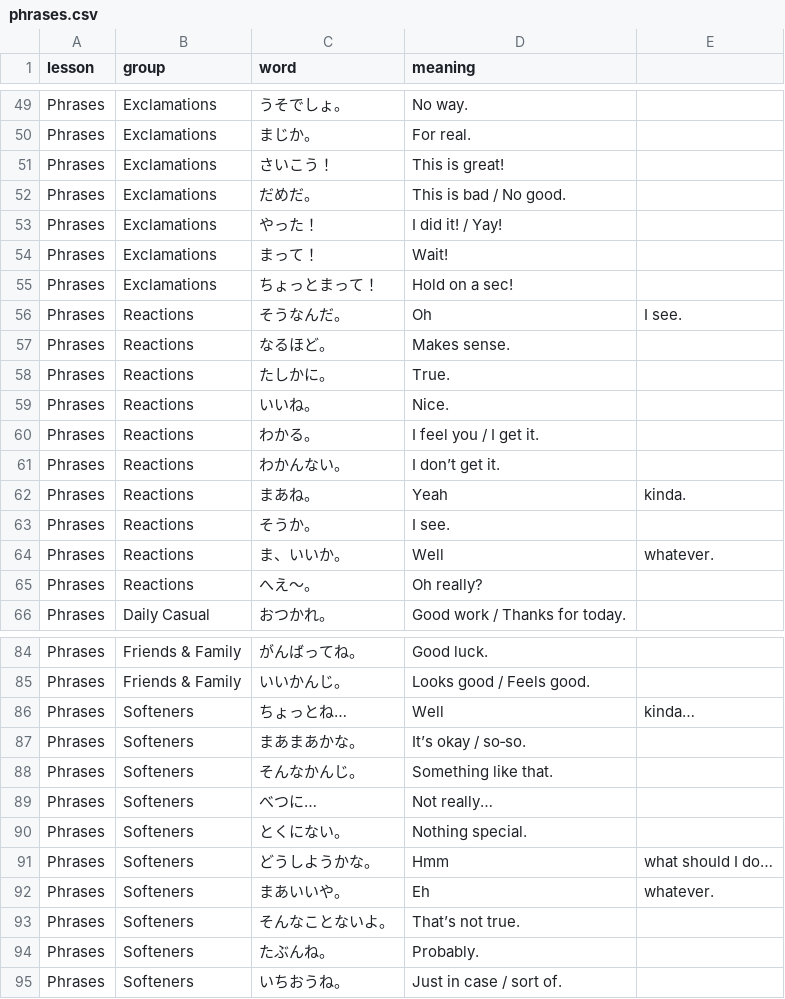
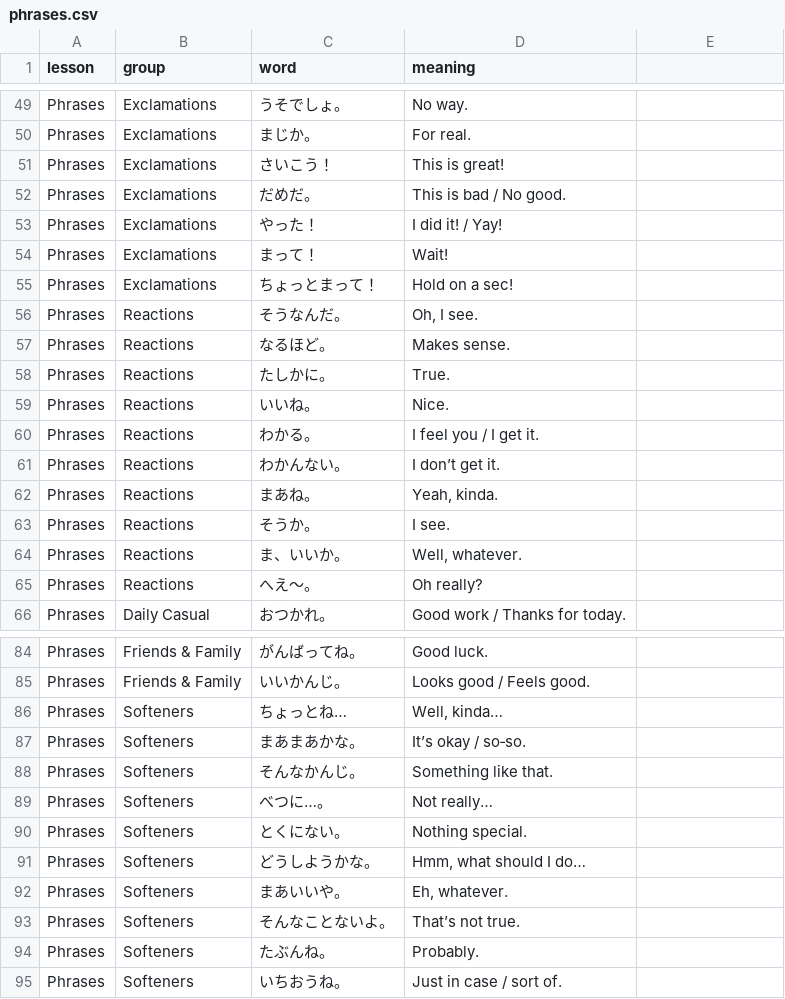
Before and after one commit to olifink/japanese-vocab-practice, a CSV file: public/phrases.csv, drawn as a sheet; only a part is shown, gaps mark what is left out; the diff names each change by its address in the sheet, - before the commit and + after, or states it on an @@ line.

```diff
--- a/public/phrases.csv
+++ b/public/phrases.csv
-D56 (meaning): Oh
+D56 (meaning): Oh, I see.
-E56: I see.
+E56: (empty)
-D62 (meaning): Yeah
+D62 (meaning): Yeah, kinda.
-E62: kinda.
+E62: (empty)
-D64 (meaning): Well
+D64 (meaning): Well, whatever.
-E64: whatever.
+E64: (empty)
-D86 (meaning): Well
+D86 (meaning): Well, kinda…
-E86: kinda…
+E86: (empty)
-C89 (word): べつに…
+C89 (word): べつに…。
-D91 (meaning): Hmm
+D91 (meaning): Hmm, what should I do…
-E91: what should I do…
+E91: (empty)
-D92 (meaning): Eh
+D92 (meaning): Eh, whatever.
-E92: whatever.
+E92: (empty)
```
Also changed, not shown: 3 other files.
